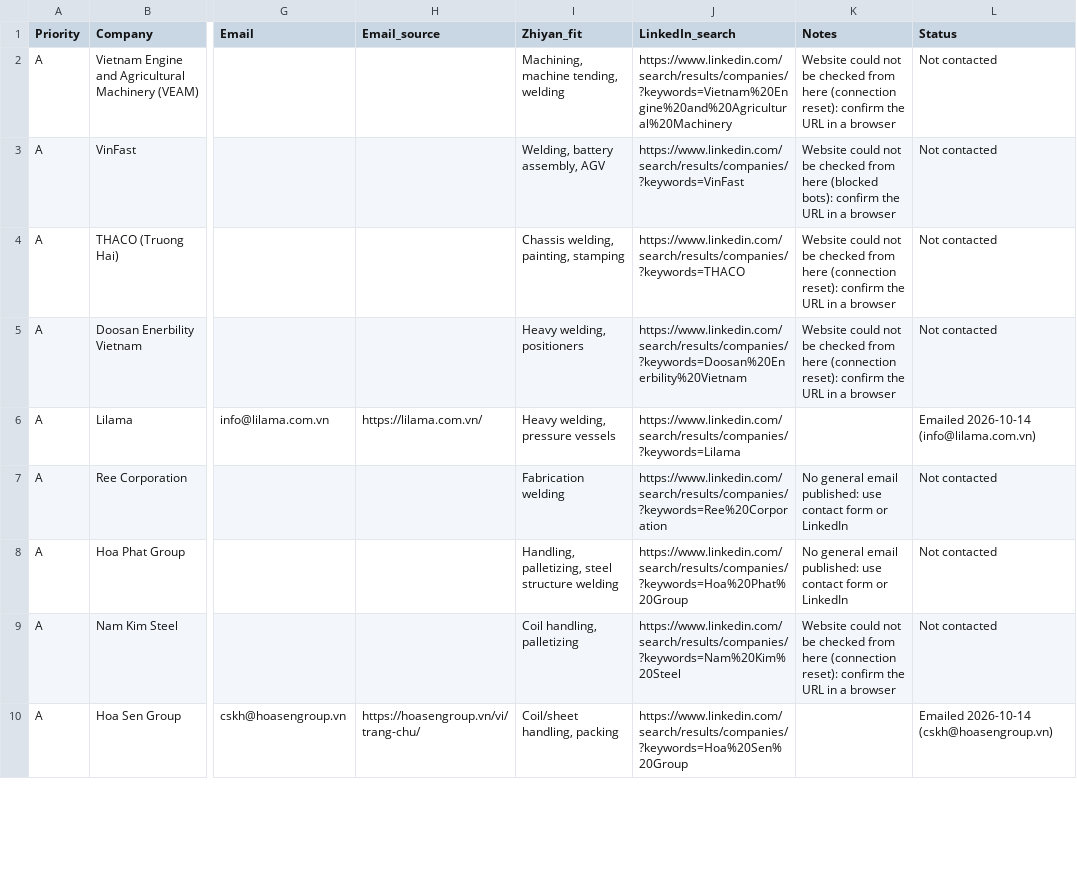
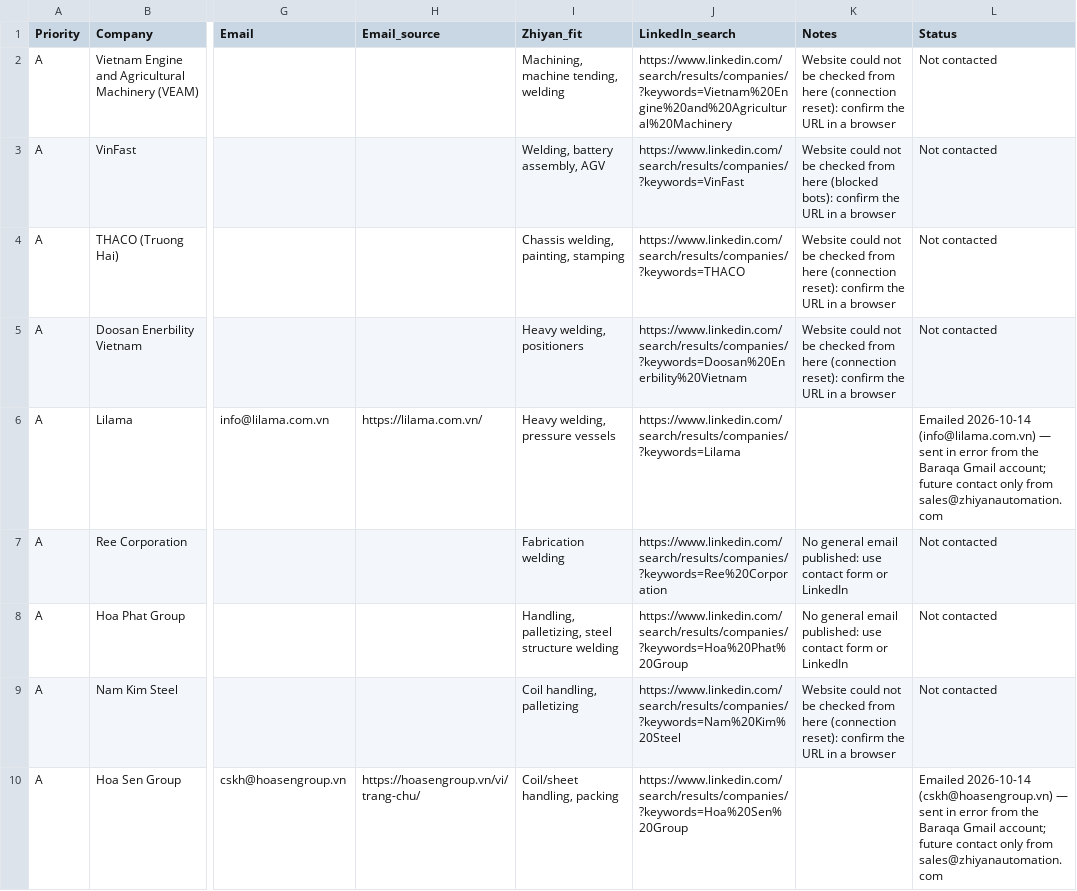
Before and after one commit to fuji68344-bot/Zhiyan, a CSV file: prospects/vietnam_prospects.csv, drawn as a sheet; only a part is shown, gaps mark what is left out; the diff covers the shown part only; the diff names each change by its address in the sheet, - before the commit and + after, or states it on an @@ line.

```diff
--- a/prospects/vietnam_prospects.csv
+++ b/prospects/vietnam_prospects.csv
-L6 (Status): …2026-10-14 (info@lilama.com.vn)
+L6 (Status): …2026-10-14 (info@lilama.com.vn) — sent in error from the Baraqa Gmail account; future contact only from sales@zhiyanautomation.com
-L10 (Status): …2026-10-14 (cskh@hoasengroup.vn)
+L10 (Status): …2026-10-14 (cskh@hoasengroup.vn) — sent in error from the Baraqa Gmail account; future contact only from sales@zhiyanautomation.com
```
Also changed, not shown: 7 edited cells elsewhere in this file, prospects/australia_prospects.csv, prospects/thailand_prospects.csv, 1 other file.
